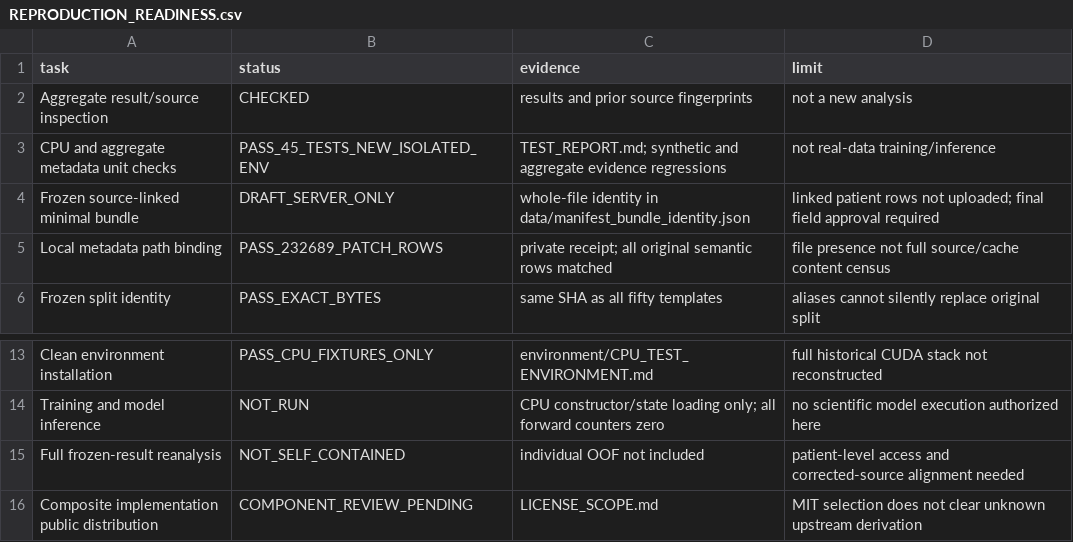
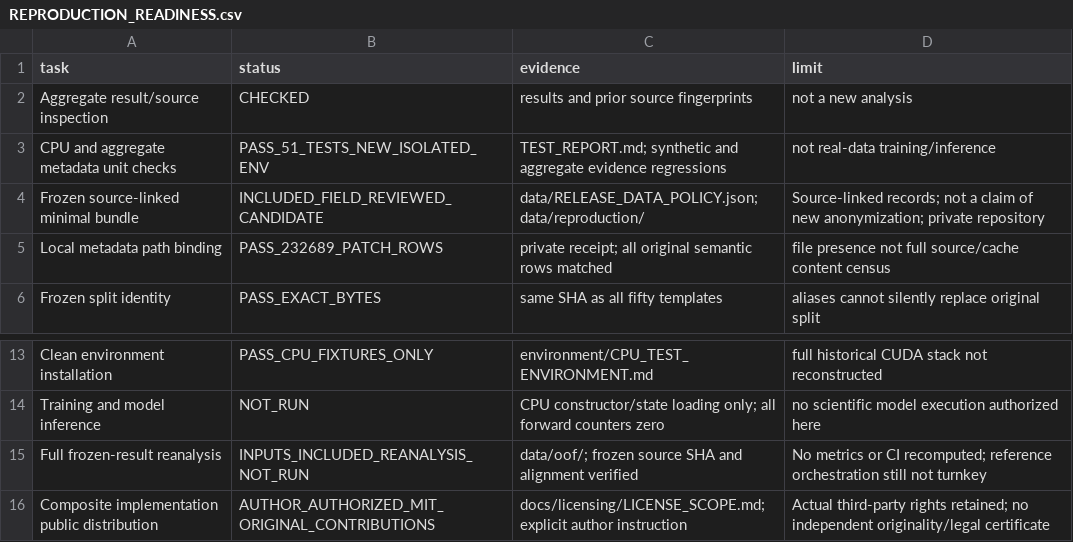
Before and after one commit to heedbs/YHY, a CSV file: docs/audits/REPRODUCTION_READINESS.csv, drawn as a sheet; only a part is shown, gaps mark what is left out.

```diff
--- a/docs/audits/REPRODUCTION_READINESS.csv
+++ b/docs/audits/REPRODUCTION_READINESS.csv
@@ -2,4 +2,4 @@ task,status,evidence,limit
 Aggregate result/source inspection,CHECKED,results and prior source fingerprints,not a new analysis
-CPU and aggregate metadata unit checks,PASS_45_TESTS_NEW_ISOLATED_ENV,TEST_REPORT.md; synthetic and aggregate evidence regressions,not real-data training/inference
-Frozen source-linked minimal bundle,DRAFT_SERVER_ONLY,whole-file identity in data/manifest_bundle_identity.json,linked patient rows not uploaded; final field approval required
+CPU and aggregate metadata unit checks,PASS_51_TESTS_NEW_ISOLATED_ENV,TEST_REPORT.md; synthetic and aggregate evidence regressions,not real-data training/inference
+Frozen source-linked minimal bundle,INCLUDED_FIELD_REVIEWED_CANDIDATE,data/RELEASE_DATA_POLICY.json; data/reproduction/,Source-linked records; not a claim of new anonymization; private repository
 Local metadata path binding,PASS_232689_PATCH_ROWS,private receipt; all original semantic rows matched,file presence not full source/cache content census
@@ -14,3 +14,3 @@ Clean environment installation,PASS_CPU_FIXTURES_ONLY,environment/CPU_TEST_ENVIR
 Training and model inference,NOT_RUN,CPU constructor/state loading only; all forward counters zero,no scientific model execution authorized here
-Full frozen-result reanalysis,NOT_SELF_CONTAINED,individual OOF not included,patient-level access and corrected-source alignment needed
-Composite implementation public distribution,COMPONENT_REVIEW_PENDING,LICENSE_SCOPE.md,MIT selection does not clear unknown upstream derivation
+Full frozen-result reanalysis,INPUTS_INCLUDED_REANALYSIS_NOT_RUN,data/oof/; frozen source SHA and alignment verified,No metrics or CI recomputed; reference orchestration still not turnkey
+Composite implementation public distribution,AUTHOR_AUTHORIZED_MIT_ORIGINAL_CONTRIBUTIONS,docs/licensing/LICENSE_SCOPE.md; explicit author instruction,Actual third-party rights retained; no independent originality/legal certificate
```
Also changed, not shown: docs/data/RELEASE_FILE_DECISIONS.csv, docs/provenance/CODE_CHANGES.csv, 41 other files.
